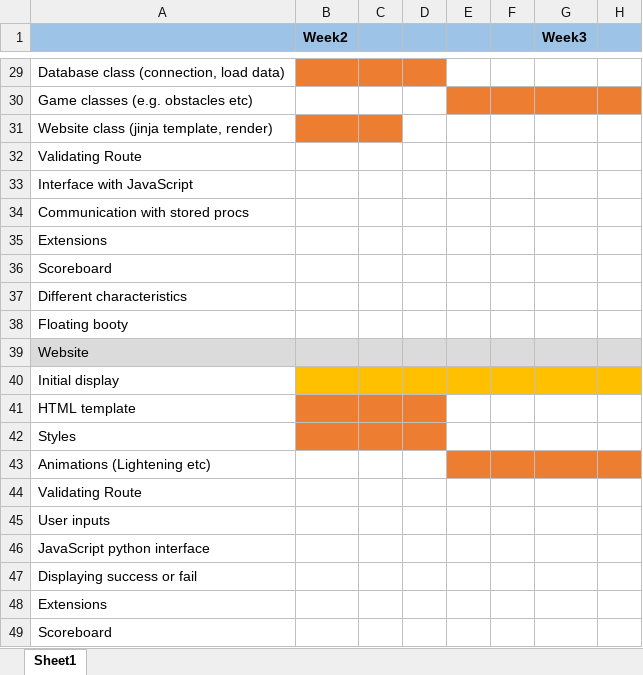
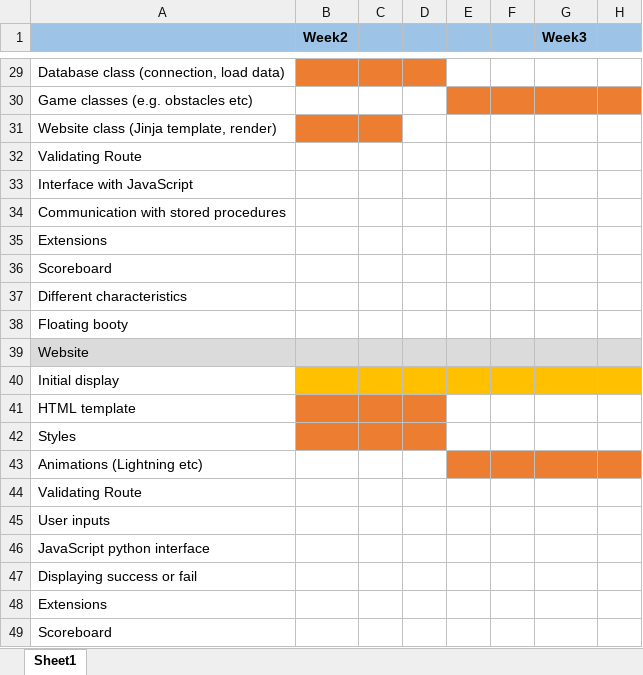
Before and after one commit to maewart/pirateisland, an Excel workbook: ProjectGantt.xlsx, sheet Sheet1, drawn as a sheet; only a part is shown, gaps mark what is left out; values as stored, in another font and other column widths than the file's, no borders; the diff names each change by its address in the sheet, - before the commit and + after, or states it on an @@ line.

Commit message:
minor corrections in README.md and added some references. Minor corrections in ProjectGantt.xlsx

```diff
--- a/ProjectGantt.xlsx (sheet Sheet1)
+++ b/ProjectGantt.xlsx (sheet Sheet1)
-A31: Website class (jinja template, render)
+A31: Website class (Jinja template, render)
-A34: Communication with stored procs
+A34: Communication with stored procedures
-A43: Animations (Lightening etc)
+A43: Animations (Lightning etc)
```
Also changed, not shown: 1 other file.
